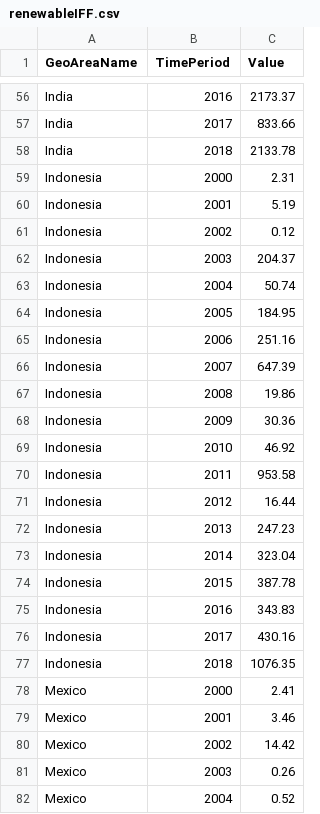
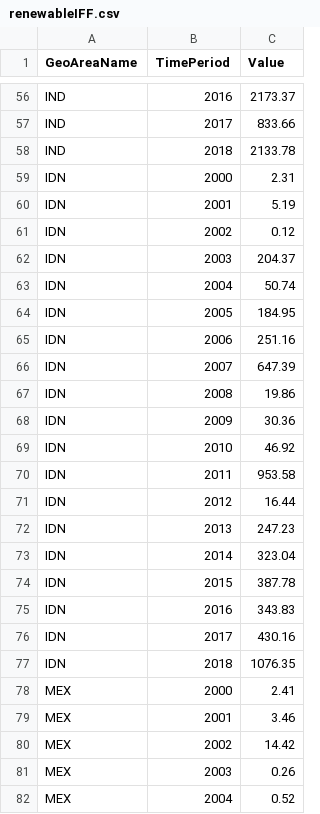
Before and after one commit to TimEdwards00/TimEdwards00.github.io, a CSV file: renewableIFF.csv, drawn as a sheet; only a part is shown, gaps mark what is left out; the diff covers the shown part only; the diff names each change by its address in the sheet, - before the commit and + after, or states it on an @@ line.

```diff
--- a/renewableIFF.csv
+++ b/renewableIFF.csv
-A56:A58 (GeoAreaName): India
+A56:A58 (GeoAreaName): IND
-A59:A77 (GeoAreaName): Indonesia
+A59:A77 (GeoAreaName): IDN
-A78:A82 (GeoAreaName): Mexico
+A78:A82 (GeoAreaName): MEX
```
Also changed, not shown: 117 edited cells elsewhere in this file.
